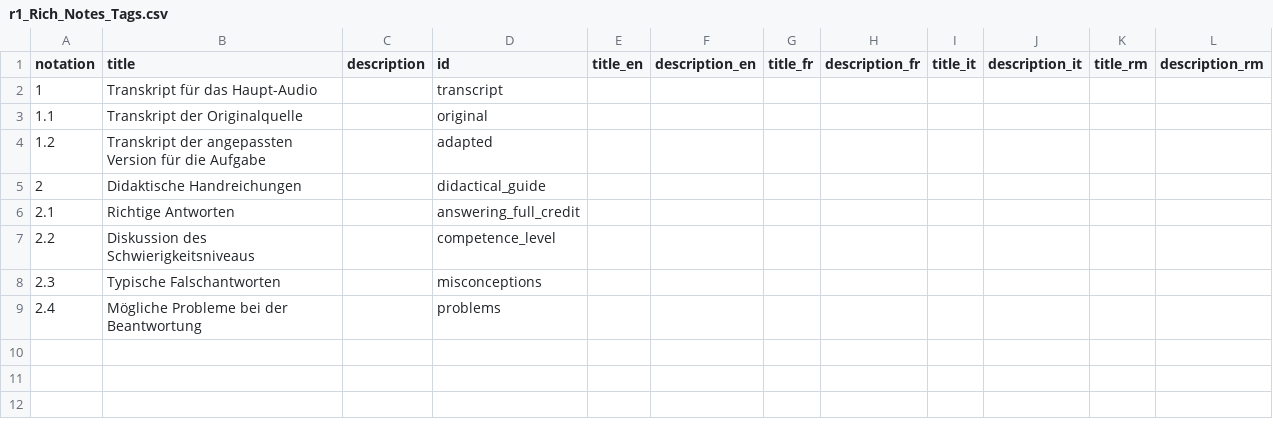
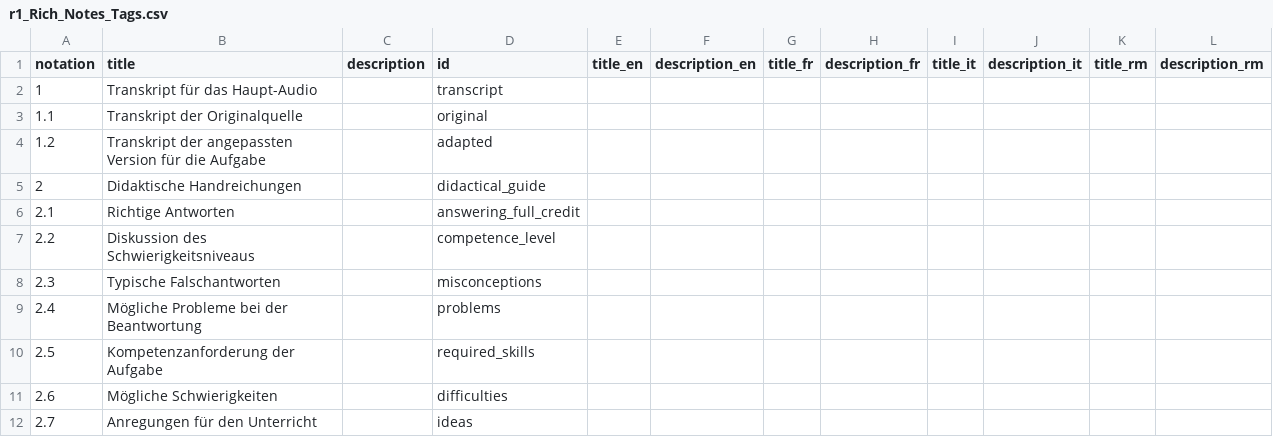
Before and after one commit to iqb-vocabs/v05, a CSV file: csv/r1_Rich_Notes_Tags.csv, drawn as a sheet.

Commit message:
Add additional rich notes tags

```diff
--- a/csv/r1_Rich_Notes_Tags.csv
+++ b/csv/r1_Rich_Notes_Tags.csv
@@ -9 +9,4 @@
 "2.4","Mögliche Probleme bei der Beantwortung",,"problems",,,,,,,,
+"2.5","Kompetenzanforderung der Aufgabe",,"required_skills",,,,,,,,
+"2.6","Mögliche Schwierigkeiten",,"difficulties",,,,,,,,
+"2.7","Anregungen für den Unterricht",,"ideas",,,,,,,,
```
Also changed, not shown: 2 other files.
